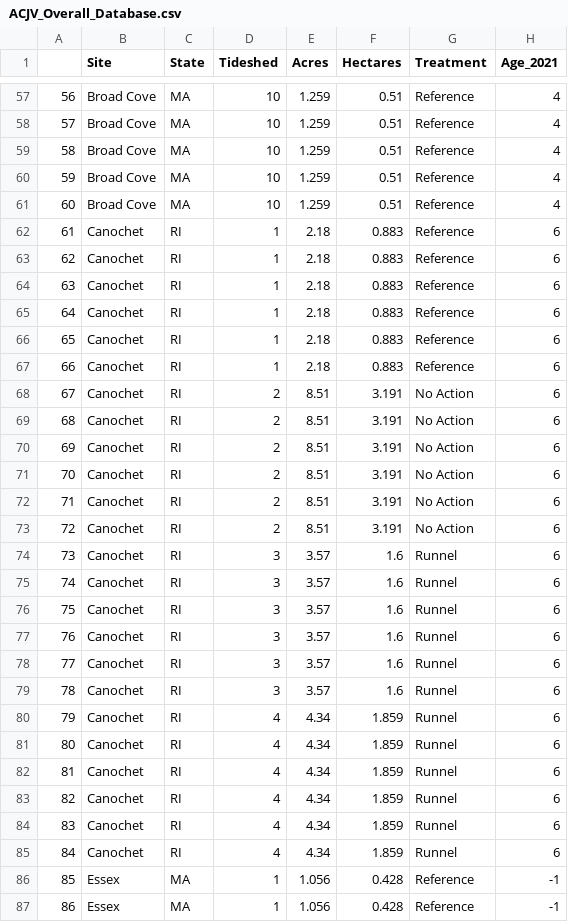
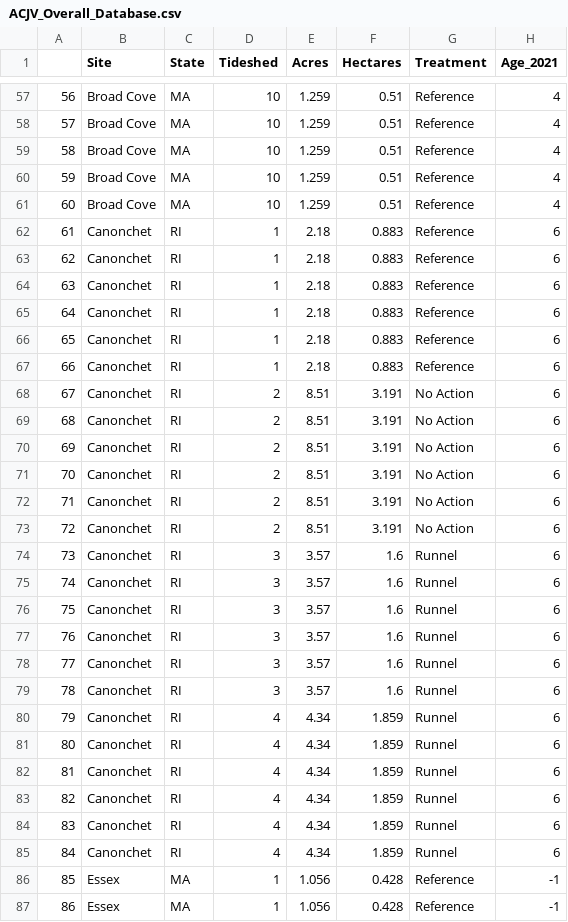
Before and after one commit to Wetland-Botanist/Runnel-Effectiveness-RemoteSensing-ACJV, a CSV file: Processed_Data/ACJV_Overall_Database.csv, drawn as a sheet; only a part is shown, gaps mark what is left out; the diff names each change by its address in the sheet, - before the commit and + after, or states it on an @@ line.

```diff
--- a/Processed_Data/ACJV_Overall_Database.csv
+++ b/Processed_Data/ACJV_Overall_Database.csv
-B62:B85 (Site): Canochet
+B62:B85 (Site): Canonchet
```
Also changed, not shown: Raw_Data/ACJV_UVVR_AllTidesheds_Finalized.csv, 18 other files.
